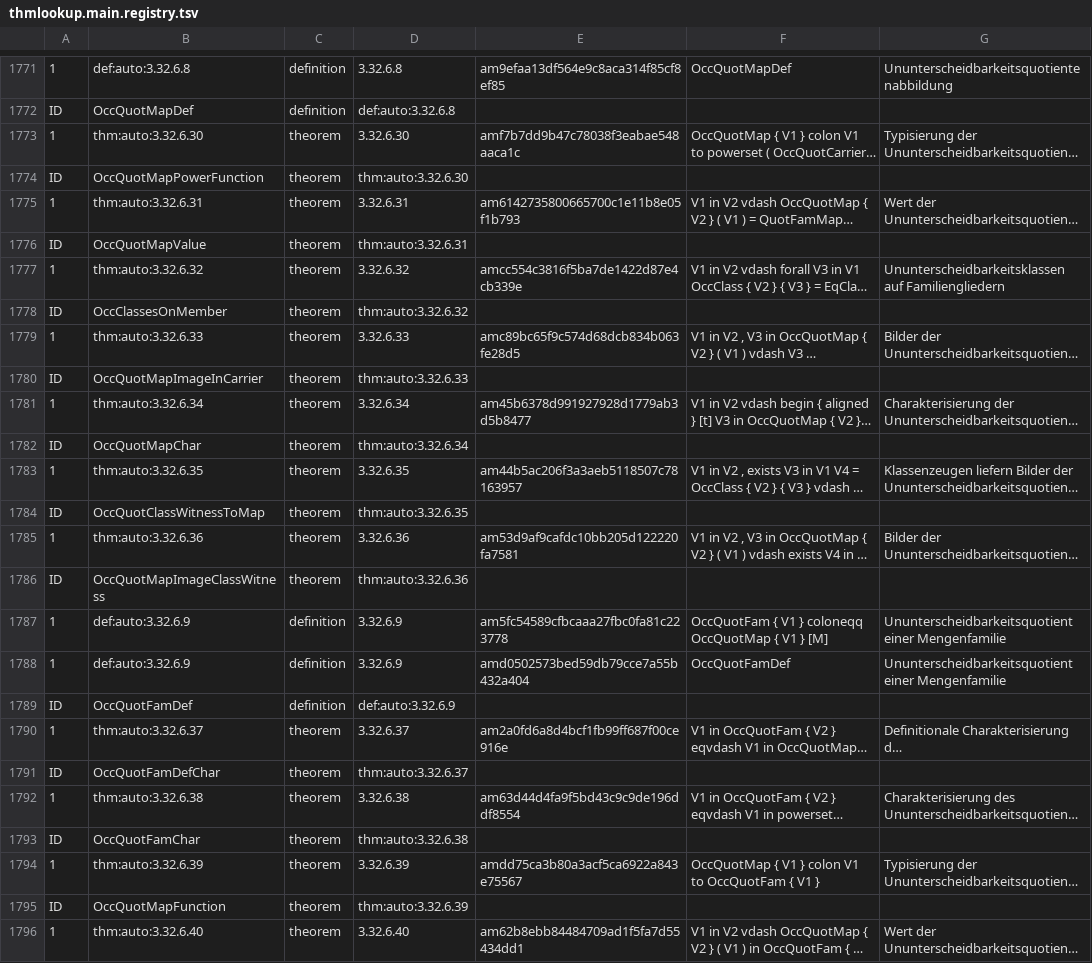
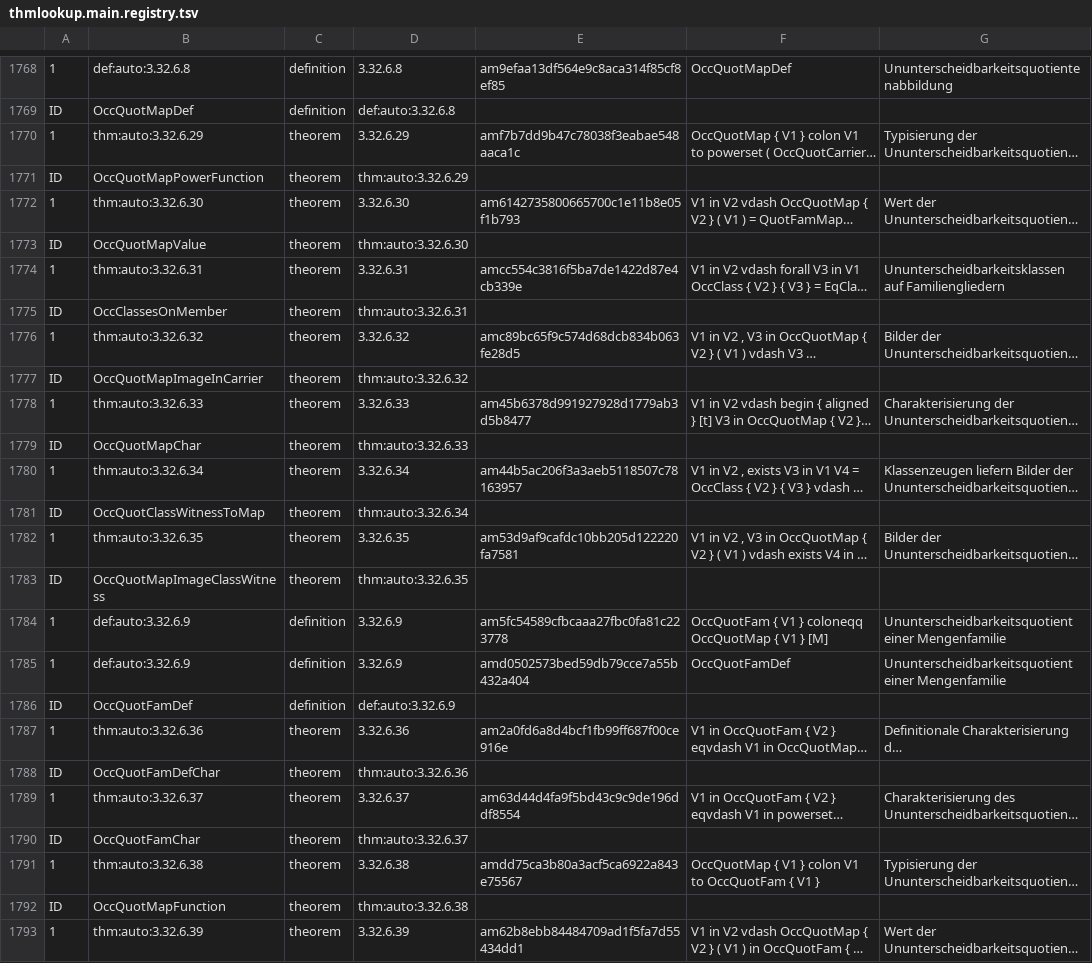
Before and after one commit to Losbarthos/Die-Grundlagen-der-Mathematik, a TSV file: thmlookup.main.registry.tsv, drawn as a sheet; only a part is shown, gaps mark what is left out; long unchanged cells end in …; addresses are those after the commit; the diff covers the shown part only; the diff names each change by its address in the sheet, - before the commit and + after, or states it on an @@ line.

```diff
--- a/thmlookup.main.registry.tsv
+++ b/thmlookup.main.registry.tsv
-B1770: thm:auto:3.32.6.30
+B1770: thm:auto:3.32.6.29
-D1770: 3.32.6.30
+D1770: 3.32.6.29
-D1771: thm:auto:3.32.6.30
+D1771: thm:auto:3.32.6.29
-B1772: thm:auto:3.32.6.31
+B1772: thm:auto:3.32.6.30
-D1772: 3.32.6.31
+D1772: 3.32.6.30
-D1773: thm:auto:3.32.6.31
+D1773: thm:auto:3.32.6.30
-B1774: thm:auto:3.32.6.32
+B1774: thm:auto:3.32.6.31
-D1774: 3.32.6.32
+D1774: 3.32.6.31
-D1775: thm:auto:3.32.6.32
+D1775: thm:auto:3.32.6.31
-B1776: thm:auto:3.32.6.33
+B1776: thm:auto:3.32.6.32
-D1776: 3.32.6.33
+D1776: 3.32.6.32
-D1777: thm:auto:3.32.6.33
+D1777: thm:auto:3.32.6.32
-B1778: thm:auto:3.32.6.34
+B1778: thm:auto:3.32.6.33
-D1778: 3.32.6.34
+D1778: 3.32.6.33
-D1779: thm:auto:3.32.6.34
+D1779: thm:auto:3.32.6.33
-B1780: thm:auto:3.32.6.35
+B1780: thm:auto:3.32.6.34
-D1780: 3.32.6.35
+D1780: 3.32.6.34
-D1781: thm:auto:3.32.6.35
+D1781: thm:auto:3.32.6.34
-B1782: thm:auto:3.32.6.36
+B1782: thm:auto:3.32.6.35
-D1782: 3.32.6.36
+D1782: 3.32.6.35
-D1783: thm:auto:3.32.6.36
+D1783: thm:auto:3.32.6.35
-B1787: thm:auto:3.32.6.37
+B1787: thm:auto:3.32.6.36
-D1787: 3.32.6.37
+D1787: 3.32.6.36
-D1788: thm:auto:3.32.6.37
+D1788: thm:auto:3.32.6.36
-B1789: thm:auto:3.32.6.38
+B1789: thm:auto:3.32.6.37
-D1789: 3.32.6.38
+D1789: 3.32.6.37
-D1790: thm:auto:3.32.6.38
+D1790: thm:auto:3.32.6.37
-B1791: thm:auto:3.32.6.39
+B1791: thm:auto:3.32.6.38
-D1791: 3.32.6.39
+D1791: 3.32.6.38
-D1792: thm:auto:3.32.6.39
+D1792: thm:auto:3.32.6.38
-B1793: thm:auto:3.32.6.40
+B1793: thm:auto:3.32.6.39
-D1793: 3.32.6.40
+D1793: 3.32.6.39
```
Also changed, not shown: 3 removed rows and 145 edited cells elsewhere in this file, 6 other files.
